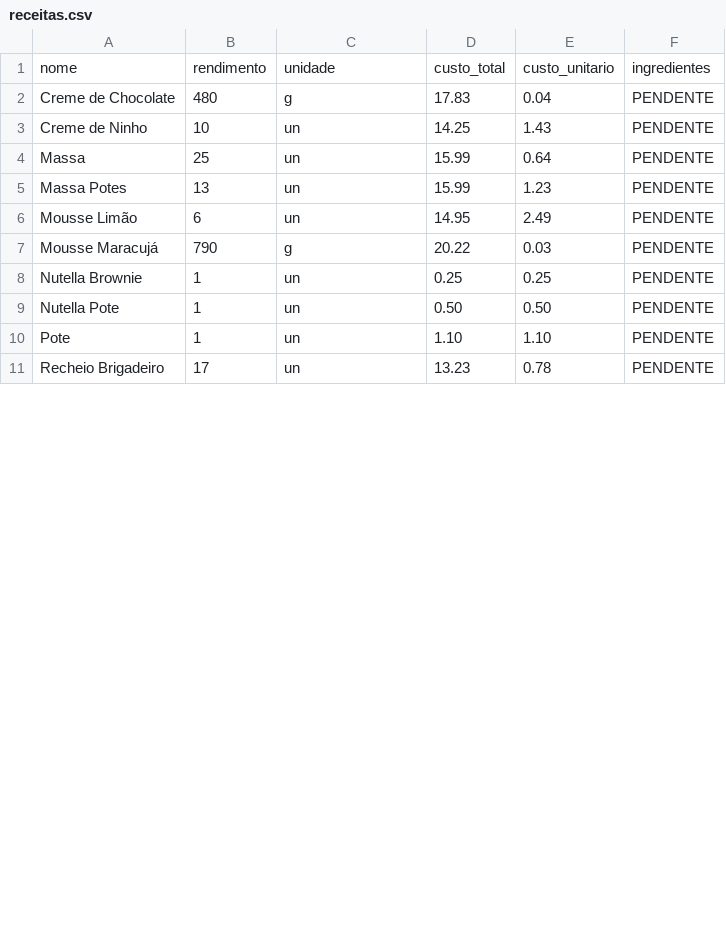
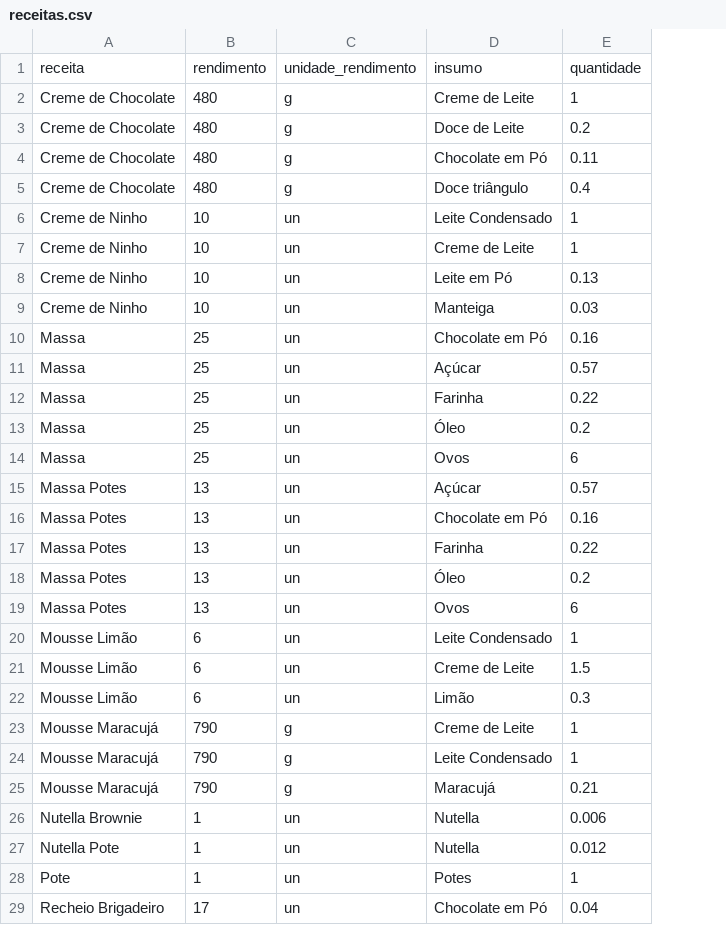
Before and after one commit to juliosud17/gastos-familia, a CSV file: dados-benjoca/receitas.csv, drawn as a sheet; only a part is shown; removed rows and columns are numbered as before the commit, all else as after; the diff covers the shown part only; the diff names each change by its address in the sheet, - before the commit and + after, or states it on an @@ line.

```diff
--- a/dados-benjoca/receitas.csv
+++ b/dados-benjoca/receitas.csv
-column D, rows 2-11: 17.83 | 14.25 | 15.99 | 15.99 | 14.95 | 20.22 | 0.25 | 0.50 | 1.10 | 13.23
-column E, rows 2-11: 0.04 | 1.43 | 0.64 | 1.23 | 2.49 | 0.03 | 0.25 | 0.50 | 1.10 | 0.78
-column F, rows 2-11: all PENDENTE
+column D, rows 5-6: Doce triângulo | Leite Condensado; rows 14-15: Ovos | Açúcar; row 20: Leite Condensado; rows 25-29: Maracujá | Nutella | Nutella | Potes | Chocolate em Pó
+column E, rows 5-6: 0.4 | 1; rows 14-15: 6 | 0.57; row 20: 1; rows 25-29: 0.21 | 0.006 | 0.012 | 1 | 0.04
-row 1: nome | rendimento | unidade | custo_total | custo_unitario | ingredientes
+row 1: receita | rendimento | unidade_rendimento | insumo | quantidade
+row 2: Creme de Chocolate | 480 | g | Creme de Leite | 1
+row 3: Creme de Chocolate | 480 | g | Doce de Leite | 0.2
+row 4: Creme de Chocolate | 480 | g | Chocolate em Pó | 0.11
+row 7: Creme de Ninho | 10 | un | Creme de Leite | 1
+row 8: Creme de Ninho | 10 | un | Leite em Pó | 0.13
+row 9: Creme de Ninho | 10 | un | Manteiga | 0.03
+row 10: Massa | 25 | un | Chocolate em Pó | 0.16
+row 11: Massa | 25 | un | Açúcar | 0.57
+row 12: Massa | 25 | un | Farinha | 0.22
+row 13: Massa | 25 | un | Óleo | 0.2
+row 16: Massa Potes | 13 | un | Chocolate em Pó | 0.16
+row 17: Massa Potes | 13 | un | Farinha | 0.22
+row 18: Massa Potes | 13 | un | Óleo | 0.2
+row 19: Massa Potes | 13 | un | Ovos | 6
+row 21: Mousse Limão | 6 | un | Creme de Leite | 1.5
+row 22: Mousse Limão | 6 | un | Limão | 0.3
+row 23: Mousse Maracujá | 790 | g | Creme de Leite | 1
+row 24: Mousse Maracujá | 790 | g | Leite Condensado | 1
```
Also changed, not shown: 6 added rows elsewhere in this file, dados-benjoca/insumos.csv.
